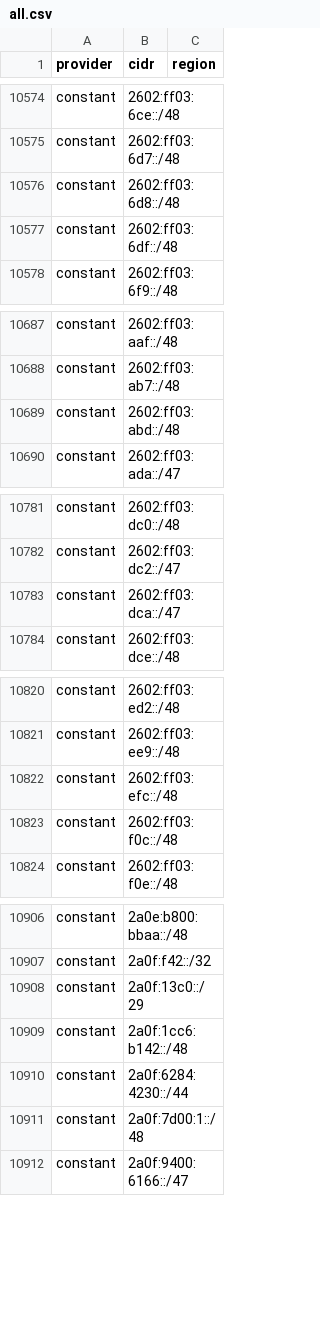
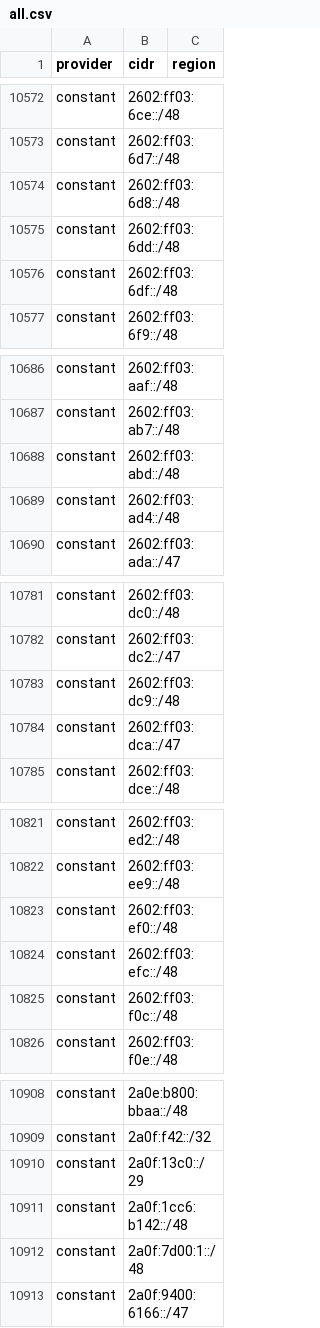
Before and after one commit to prettyleaf/cdn, a CSV file: all/all.csv, drawn as a sheet; only a part is shown, gaps mark what is left out; removed rows and columns are numbered as before the commit, all else as after; the diff covers the shown part only; the diff names each change by its address in the sheet, - before the commit and + after, or states it on an @@ line.

```diff
--- a/all/all.csv
+++ b/all/all.csv
+row 10575: constant | 2602:ff03:6dd::/48
+row 10689: constant | 2602:ff03:ad4::/48
+row 10783: constant | 2602:ff03:dc9::/48
+row 10823: constant | 2602:ff03:ef0::/48
-row 10910: constant | 2a0f:6284:4230::/44
```
Also changed, not shown: 17 added rows, 6 removed rows and 4 edited cells elsewhere in this file, 56 other files.
